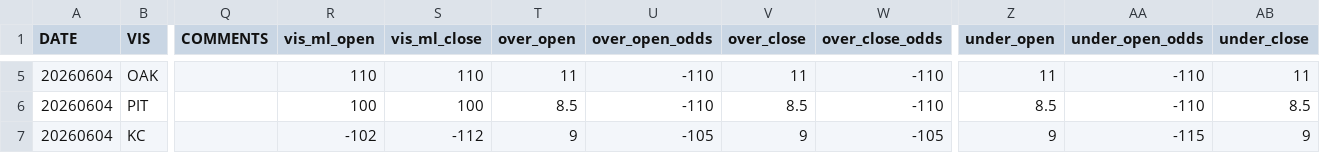
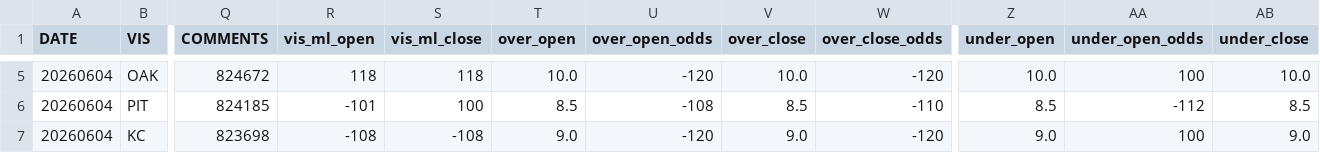
Before and after one commit to neuromancer2022/MLB_Scion_Development_Pipeline, a CSV file: data/mups/mlbmups.csv, drawn as a sheet; only a part is shown, gaps mark what is left out; the diff covers the shown part only; the diff names each change by its address in the sheet, - before the commit and + after, or states it on an @@ line.

```diff
--- a/data/mups/mlbmups.csv
+++ b/data/mups/mlbmups.csv
-Q5 (COMMENTS): (empty)
+Q5 (COMMENTS): 824672
-R5 (vis_ml_open): 110
+R5 (vis_ml_open): 118
-S5 (vis_ml_close): 110
+S5 (vis_ml_close): 118
-T5 (over_open): 11
+T5 (over_open): 10.0
-U5 (over_open_odds): -110
+U5 (over_open_odds): -120
-V5 (over_close): 11
+V5 (over_close): 10.0
-W5 (over_close_odds): -110
+W5 (over_close_odds): -120
-Z5 (under_open): 11
+Z5 (under_open): 10.0
-AA5 (under_open_odds): -110
+AA5 (under_open_odds): 100
-AB5 (under_close): 11
+AB5 (under_close): 10.0
-Q6 (COMMENTS): (empty)
+Q6 (COMMENTS): 824185
-R6 (vis_ml_open): 100
+R6 (vis_ml_open): -101
-U6 (over_open_odds): -110
+U6 (over_open_odds): -108
-AA6 (under_open_odds): -110
+AA6 (under_open_odds): -112
-Q7 (COMMENTS): (empty)
+Q7 (COMMENTS): 823698
-R7 (vis_ml_open): -102
+R7 (vis_ml_open): -108
-S7 (vis_ml_close): -112
+S7 (vis_ml_close): -108
-T7 (over_open): 9
+T7 (over_open): 9.0
-U7 (over_open_odds): -105
+U7 (over_open_odds): -120
-V7 (over_close): 9
+V7 (over_close): 9.0
-W7 (over_close_odds): -105
+W7 (over_close_odds): -120
-Z7 (under_open): 9
+Z7 (under_open): 9.0
-AA7 (under_open_odds): -115
+AA7 (under_open_odds): 100
-AB7 (under_close): 9
+AB7 (under_close): 9.0
```
Also changed, not shown: 54 edited cells elsewhere in this file, models/V26_06Dev/Tepper_Prob/MLB_Scion_DT_TestPattern.csv, 3 other files.
